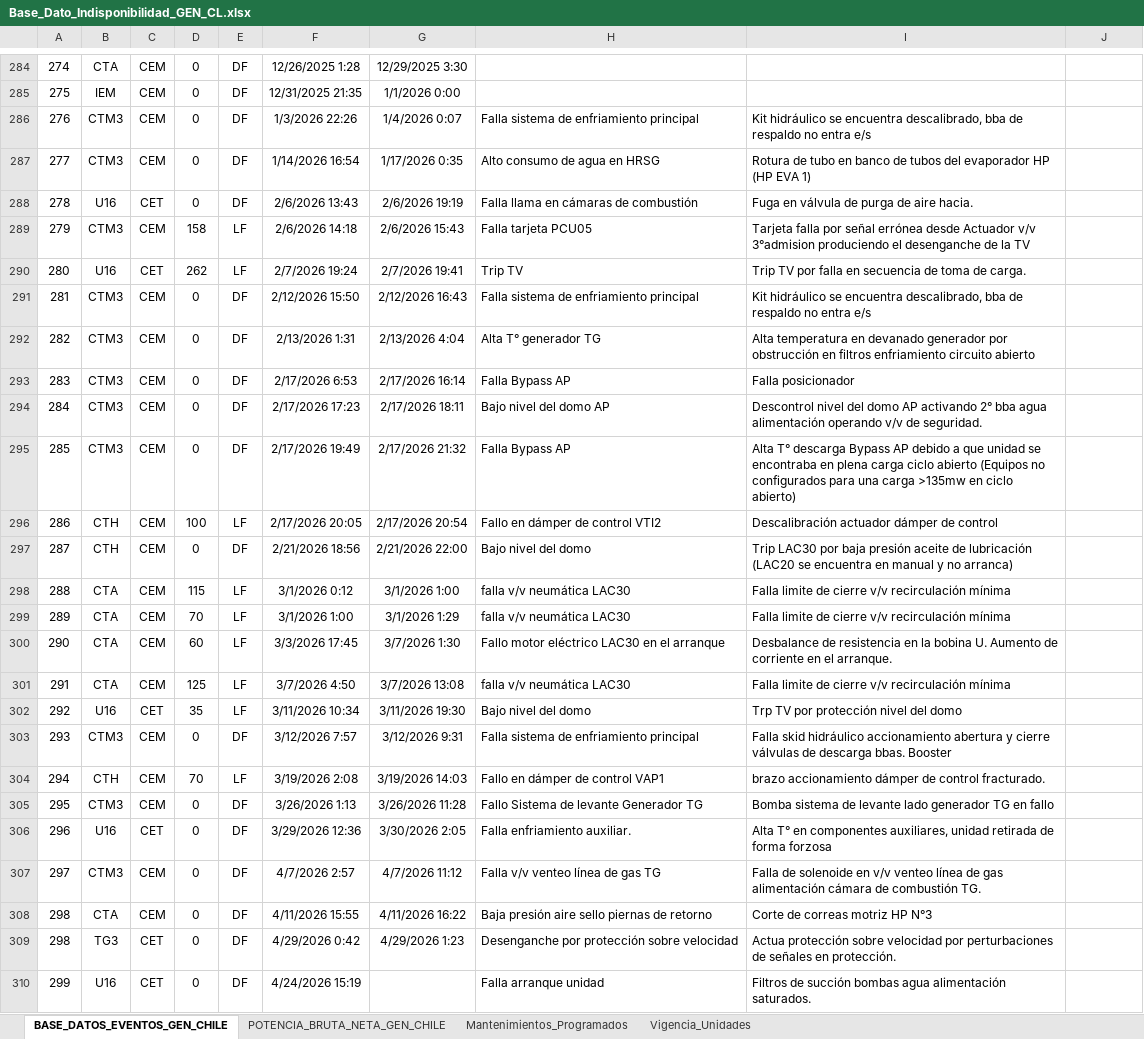
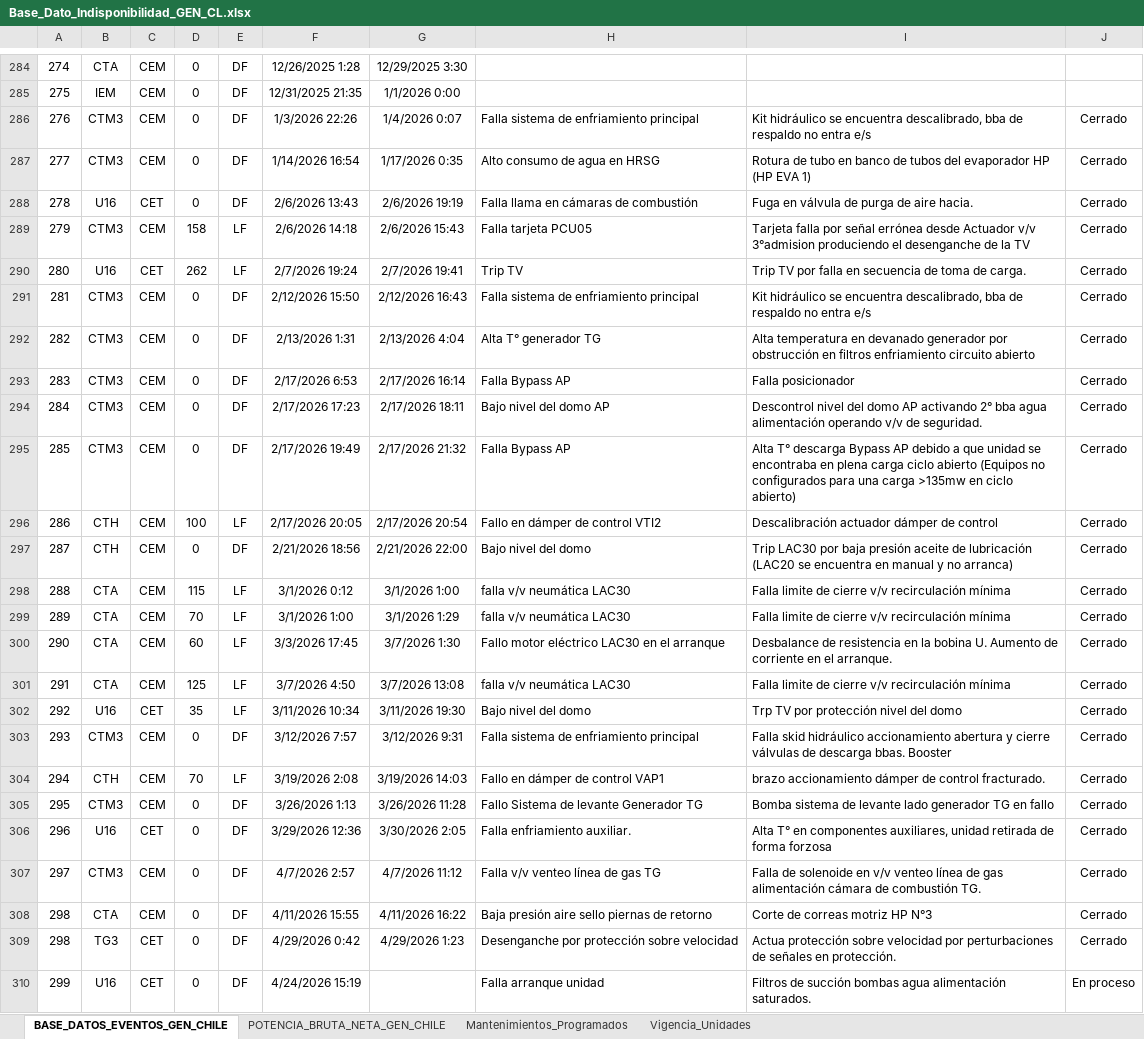
Before and after one commit to auxchecho/gen-cl-indisponibilidad, an Excel workbook: Base_Dato_Indisponibilidad_GEN_CL.xlsx, sheet BASE_DATOS_EVENTOS_GEN_CHILE, drawn as a sheet; only a part is shown, gaps mark what is left out; values as stored, in another font and other column widths than the file's, no borders; charts and pictures and table styles not drawn; the diff covers the shown part only; the diff names each change by its address in the sheet, - before the commit and + after, or states it on an @@ line.

Commit message:
Actualización automática desde SharePoint

```diff
--- a/Base_Dato_Indisponibilidad_GEN_CL.xlsx (sheet BASE_DATOS_EVENTOS_GEN_CHILE)
+++ b/Base_Dato_Indisponibilidad_GEN_CL.xlsx (sheet BASE_DATOS_EVENTOS_GEN_CHILE)
-J286:J309: (empty)
+J286:J309: Cerrado
-J310: (empty)
+J310: En proceso
```
Also changed, not shown: 1 edited cell elsewhere in this sheet.
